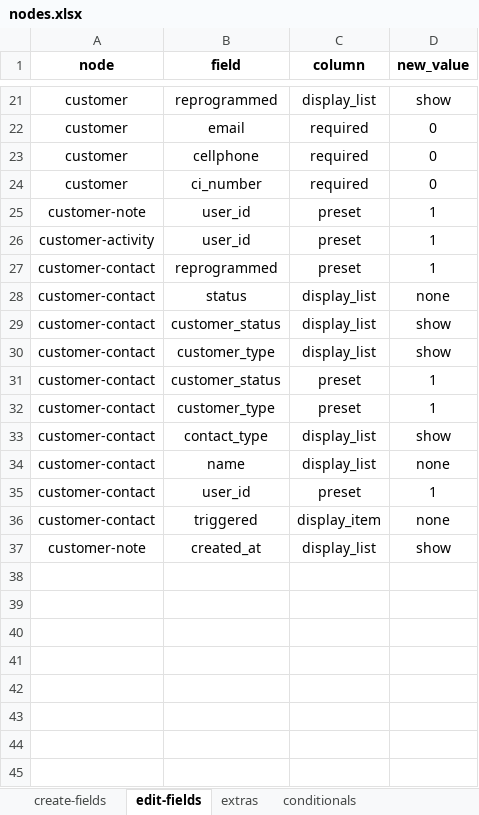
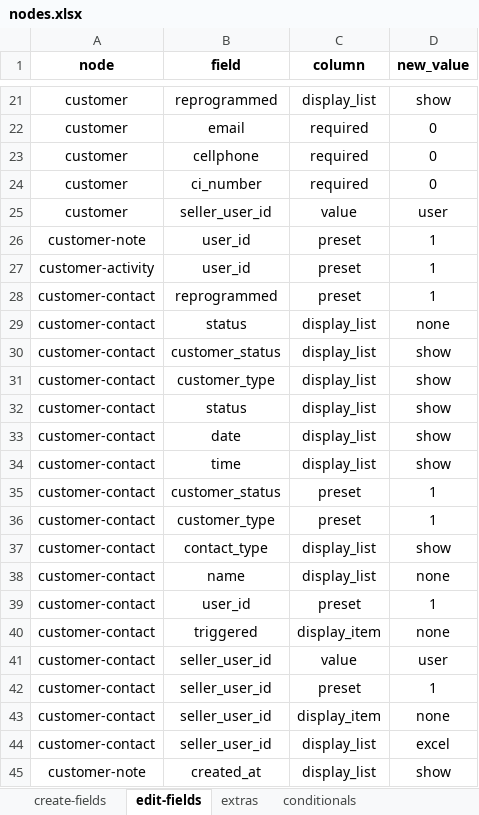
Before and after one commit to solunes/customer, an Excel workbook: src/nodes.xlsx, sheet edit-fields, drawn as a sheet; only a part is shown, gaps mark what is left out; values as stored, in another font and other column widths than the file's, no borders; the diff names each change by its address in the sheet, - before the commit and + after, or states it on an @@ line.

```diff
--- a/src/nodes.xlsx (sheet edit-fields)
+++ b/src/nodes.xlsx (sheet edit-fields)
+row 25: customer | seller_user_id | value | user
+row 32: customer-contact | status | display_list | show
+row 33: customer-contact | date | display_list | show
+row 34: customer-contact | time | display_list | show
+row 41: customer-contact | seller_user_id | value | user
+row 42: customer-contact | seller_user_id | preset | 1
+row 43: customer-contact | seller_user_id | display_item | none
+row 44: customer-contact | seller_user_id | display_list | excel
```
Also changed, not shown: 11 other files.
